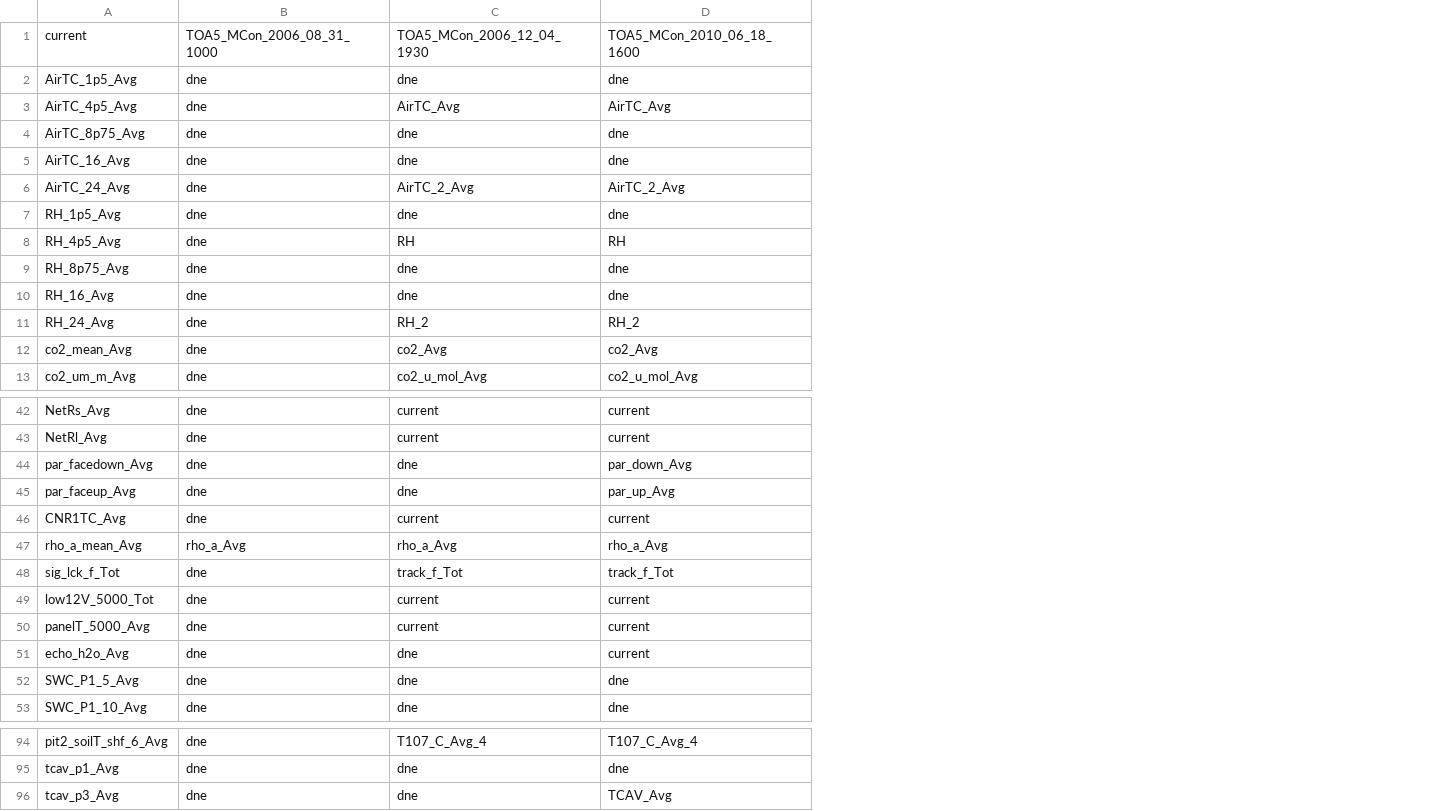
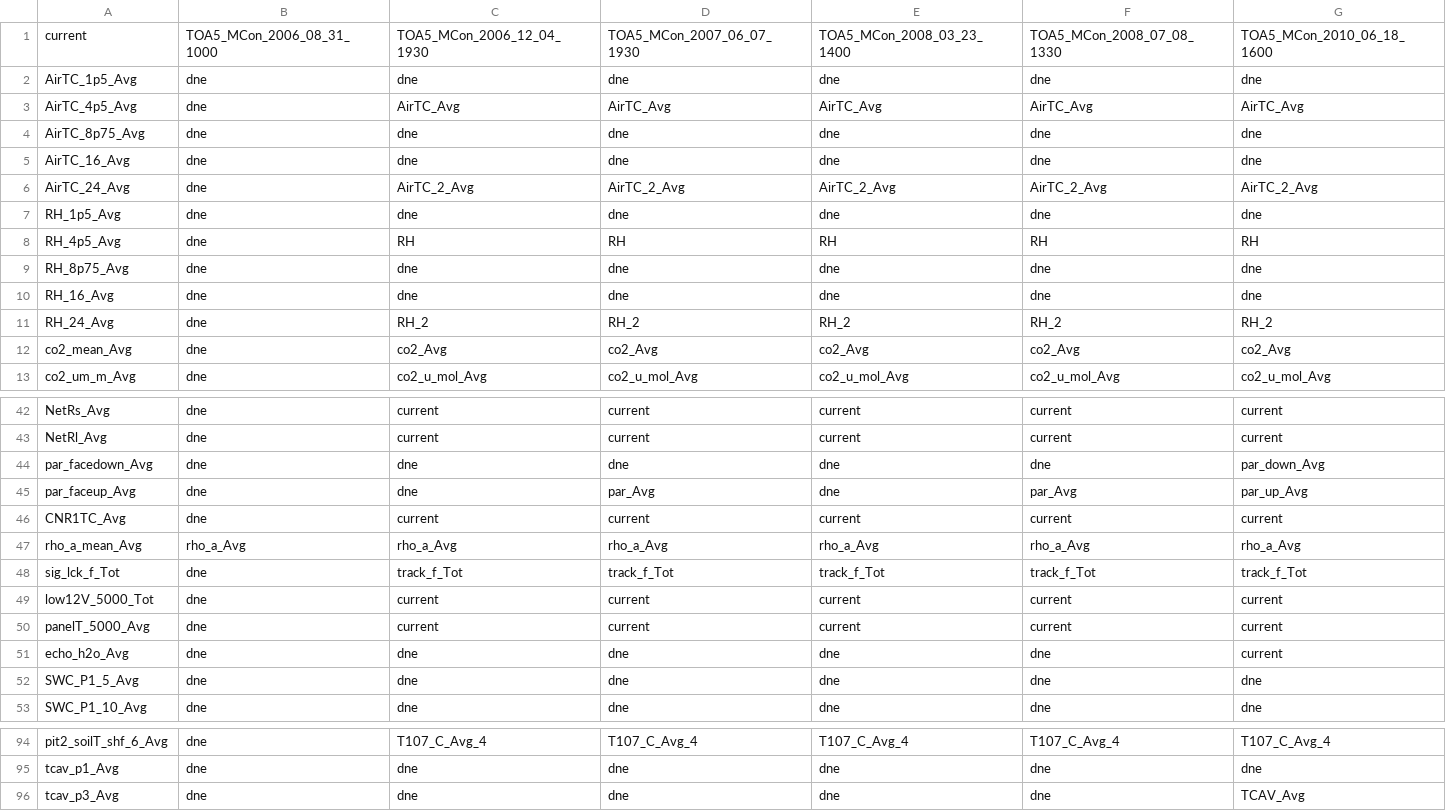
Before and after one commit to gremau/NMEG_FluxProc, a CSV file: HeaderResolutions/MCon/main_Header_Resolution.csv, drawn as a sheet; only a part is shown, gaps mark what is left out; the diff names each change by its address in the sheet, - before the commit and + after, or states it on an @@ line.

Commit message:
Fixing missing 2010 PAR at MCon

```diff
--- a/HeaderResolutions/MCon/main_Header_Resolution.csv
+++ b/HeaderResolutions/MCon/main_Header_Resolution.csv
+column E, rows 1-13: TOA5_MCon_2008_03_23_1400 | dne | AirTC_Avg | dne | dne | AirTC_2_Avg | dne | RH | dne | dne | RH_2 | co2_Avg | co2_u_mol_Avg; rows 42-53: current | current | dne | dne | current | rho_a_Avg | track_f_Tot | current | current | dne | dne | dne; rows 94-96: T107_C_Avg_4 | dne | dne
+column F, rows 1-13: TOA5_MCon_2008_07_08_1330 | dne | AirTC_Avg | dne | dne | AirTC_2_Avg | dne | RH | dne | dne | RH_2 | co2_Avg | co2_u_mol_Avg; rows 42-53: current | current | dne | par_Avg | current | rho_a_Avg | track_f_Tot | current | current | dne | dne | dne; rows 94-96: T107_C_Avg_4 | dne | dne
+column G, rows 1-13: TOA5_MCon_2010_06_18_1600 | dne | AirTC_Avg | dne | dne | AirTC_2_Avg | dne | RH | dne | dne | RH_2 | co2_Avg | co2_u_mol_Avg; rows 42-53: current | current | par_down_Avg | par_up_Avg | current | rho_a_Avg | track_f_Tot | current | current | current | dne | dne; rows 94-96: T107_C_Avg_4 | dne | TCAV_Avg
-D1: TOA5_MCon_2010_06_18_1600
+D1: TOA5_MCon_2007_06_07_1930
-D44: par_down_Avg
+D44: dne
-D45: par_up_Avg
+D45: par_Avg
-D51: current
+D51: dne
-D96: TCAV_Avg
+D96: dne
```
Also changed, not shown: HeaderResolutions/MCon/Header_Changes.csv.
